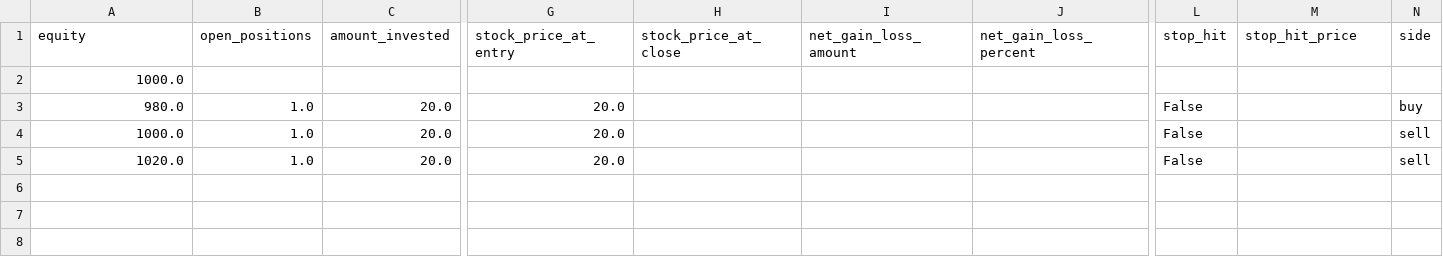
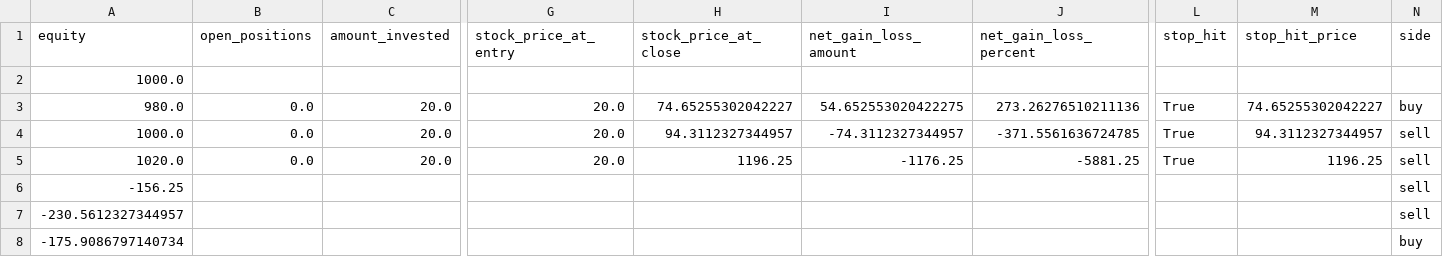
Before and after one commit to jacorvillo/stock_market_dashboard, a CSV file: equity_data.csv, drawn as a sheet; only a part is shown, gaps mark what is left out; rows hold the shown columns only; the diff names each change by its address in the sheet, - before the commit and + after, or states it on an @@ line.

Commit message:
Reorganize columns and update Trade Apgar logic

```diff
--- a/equity_data.csv
+++ b/equity_data.csv
-B3:B5 (open_positions): 1.0
+B3:B5 (open_positions): 0.0
-H3 (stock_price_at_close): (empty)
+H3 (stock_price_at_close): 74.65255302042227
-I3 (net_gain_loss_amount): (empty)
+I3 (net_gain_loss_amount): 54.652553020422275
-J3 (net_gain_loss_percent): (empty)
+J3 (net_gain_loss_percent): 273.26276510211136
-L3:L5 (stop_hit): False
+L3:L5 (stop_hit): True
-M3 (stop_hit_price): (empty)
+M3 (stop_hit_price): 74.65255302042227
-H4 (stock_price_at_close): (empty)
+H4 (stock_price_at_close): 94.3112327344957
-I4 (net_gain_loss_amount): (empty)
+I4 (net_gain_loss_amount): -74.3112327344957
-J4 (net_gain_loss_percent): (empty)
+J4 (net_gain_loss_percent): -371.5561636724785
-M4 (stop_hit_price): (empty)
+M4 (stop_hit_price): 94.3112327344957
-H5 (stock_price_at_close): (empty)
+H5 (stock_price_at_close): 1196.25
-I5 (net_gain_loss_amount): (empty)
+I5 (net_gain_loss_amount): -1176.25
-J5 (net_gain_loss_percent): (empty)
+J5 (net_gain_loss_percent): -5881.25
-M5 (stop_hit_price): (empty)
+M5 (stop_hit_price): 1196.25
+row 6: -156.25 |  |  |  |  |  |  |  |  | sell
+row 7: -230.5612327344957 |  |  |  |  |  |  |  |  | sell
+row 8: -175.9086797140734 |  |  |  |  |  |  |  |  | buy
```
Also changed, not shown: 4 other files.
